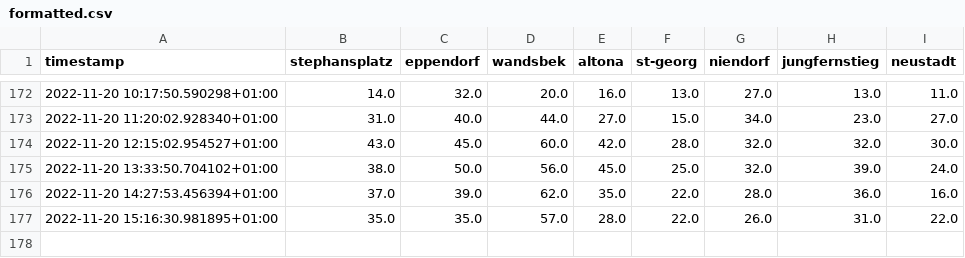
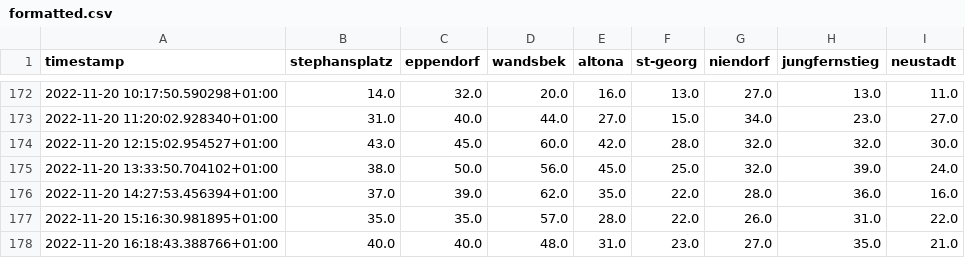
Before and after one commit to sv1990/scrape-occupancy, a CSV file: out/formatted/formatted.csv, drawn as a sheet; only a part is shown, gaps mark what is left out; the diff names each change by its address in the sheet, - before the commit and + after, or states it on an @@ line.

```diff
--- a/out/formatted/formatted.csv
+++ b/out/formatted/formatted.csv
+row 178: 2022-11-20 16:18:43.388766+01:00 | 40.0 | 40.0 | 48.0 | 31.0 | 23.0 | 27.0 | 35.0 | 21.0
```
Also changed, not shown: 1 other file.
